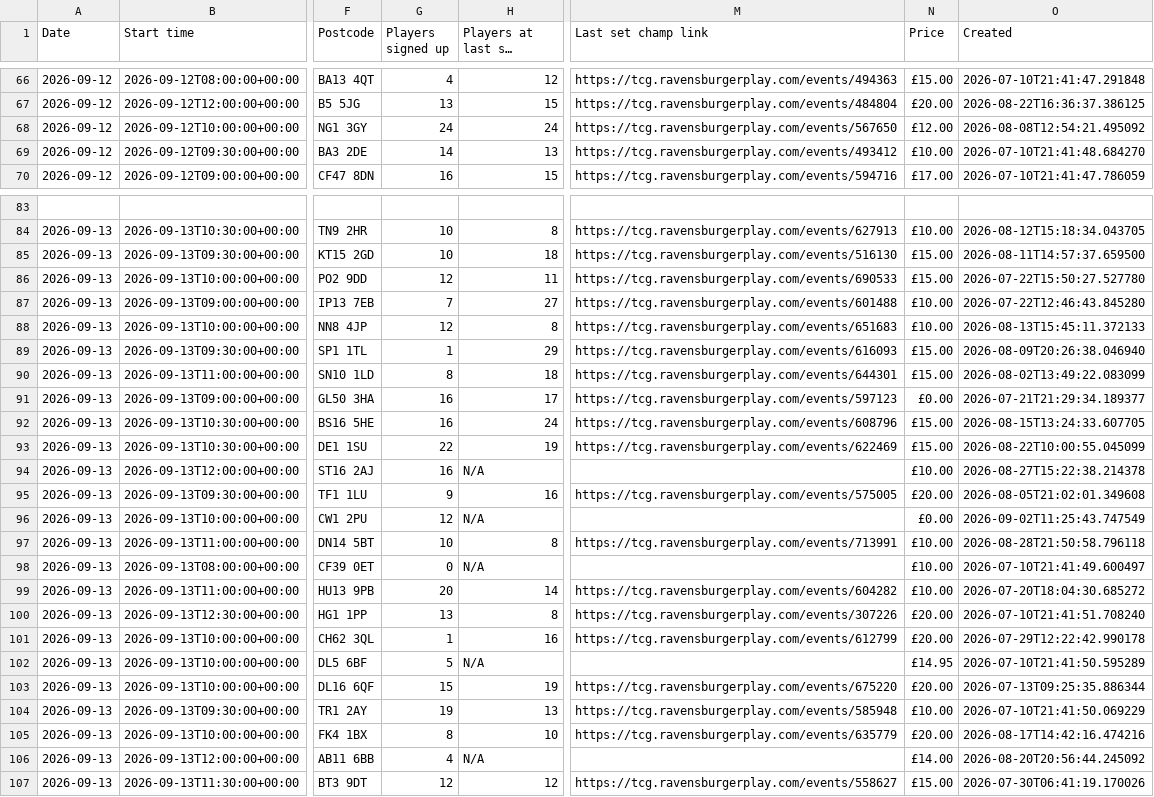
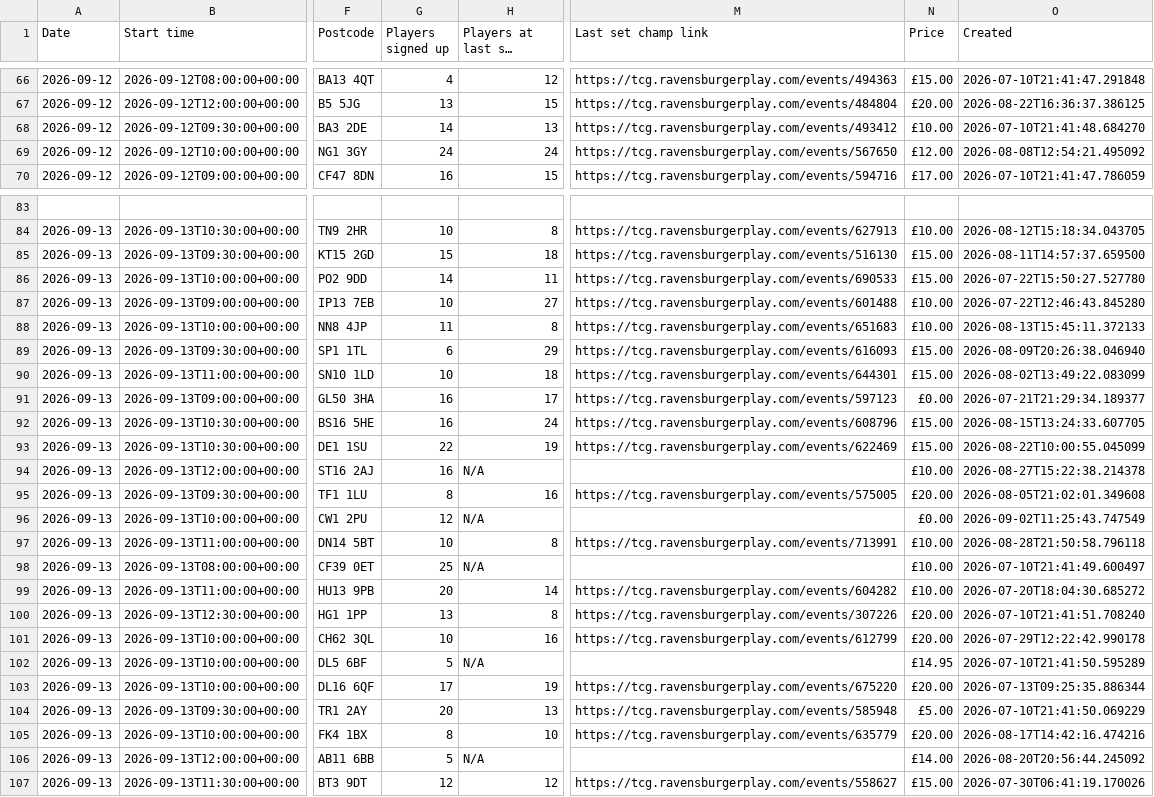
Before and after one commit to 5uperdan/playhub-upcoming-set-champs-web-ui, a CSV file: docs/upcoming_DA13_9DJ.csv, drawn as a sheet; only a part is shown, gaps mark what is left out; long unchanged cells end in …; the diff covers the shown part only; the diff names each change by its address in the sheet, - before the commit and + after, or states it on an @@ line.

```diff
--- a/docs/upcoming_DA13_9DJ.csv
+++ b/docs/upcoming_DA13_9DJ.csv
@@ row 69 moved to row 68: 2026-09-12 @@
-G85 (Players signed up): 10
+G85 (Players signed up): 15
-G86 (Players signed up): 12
+G86 (Players signed up): 14
-G87 (Players signed up): 7
+G87 (Players signed up): 10
-G88 (Players signed up): 12
+G88 (Players signed up): 11
-G89 (Players signed up): 1
+G89 (Players signed up): 6
-G90 (Players signed up): 8
+G90 (Players signed up): 10
-G95 (Players signed up): 9
+G95 (Players signed up): 8
-G98 (Players signed up): 0
+G98 (Players signed up): 25
-G101 (Players signed up): 1
+G101 (Players signed up): 10
-G103 (Players signed up): 15
+G103 (Players signed up): 17
-G104 (Players signed up): 19
+G104 (Players signed up): 20
-N104 (Price): £10.00
+N104 (Price): £5.00
-G106 (Players signed up): 4
+G106 (Players signed up): 5
```
Also changed, not shown: 3 edited cells elsewhere in this file, docs/upcoming_B4_7LN.csv, docs/upcoming_CV6_1GF.csv, 11 other files.
